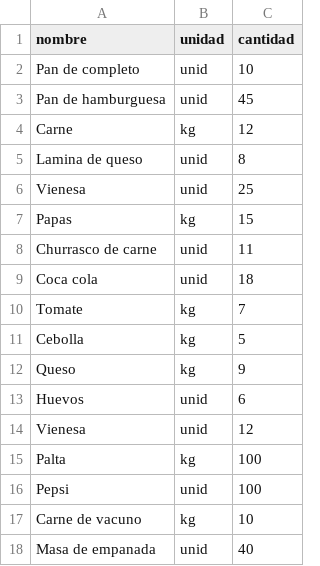
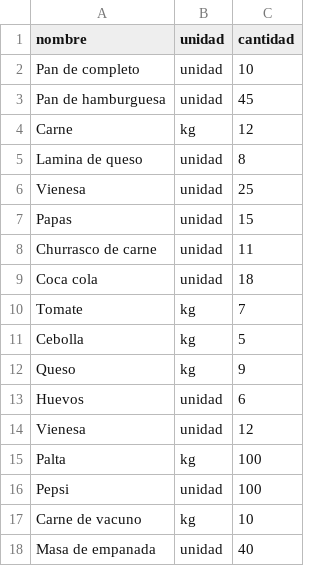
Before and after one commit to Vncmk78/Proyecto-Restaurante-Proga-2, a CSV file: ev2_progra2/ingredientes_menu.csv, drawn as a sheet.

Commit message:
fix: cambio de nombres

```diff
--- a/ev2_progra2/ingredientes_menu.csv
+++ b/ev2_progra2/ingredientes_menu.csv
@@ -1,10 +1,10 @@
 nombre,unidad,cantidad
-Pan de completo,unid,10
-Pan de hamburguesa,unid,45
+Pan de completo,unidad,10
+Pan de hamburguesa,unidad,45
 Carne,kg,12
-Lamina de queso,unid,8
-Vienesa,unid,25
-Papas,kg,15
-Churrasco de carne,unid,11
-Coca cola,unid,18
+Lamina de queso,unidad,8
+Vienesa,unidad,25
+Papas,unidad,15
+Churrasco de carne,unidad,11
+Coca cola,unidad,18
 Tomate,kg,7
@@ -12,7 +12,7 @@ Cebolla,kg,5
 Queso,kg,9
-Huevos,unid,6
-Vienesa,unid,12
+Huevos,unidad,6
+Vienesa,unidad,12
 Palta,kg,100
-Pepsi,unid,100
+Pepsi,unidad,100
 Carne de vacuno,kg,10
-Masa de empanada,unid,40
+Masa de empanada,unidad,40
```
